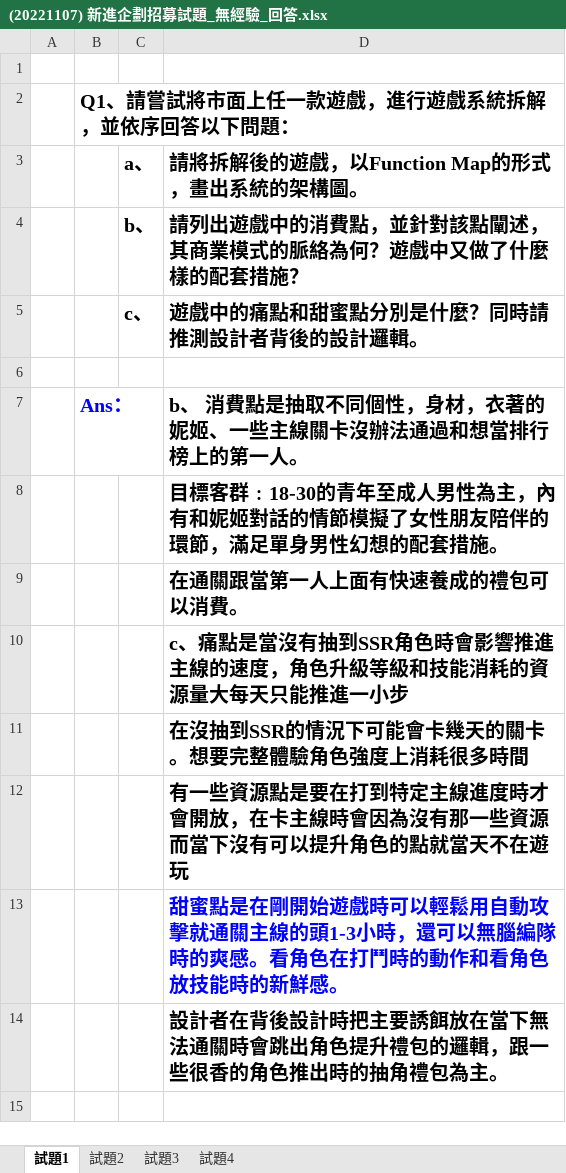
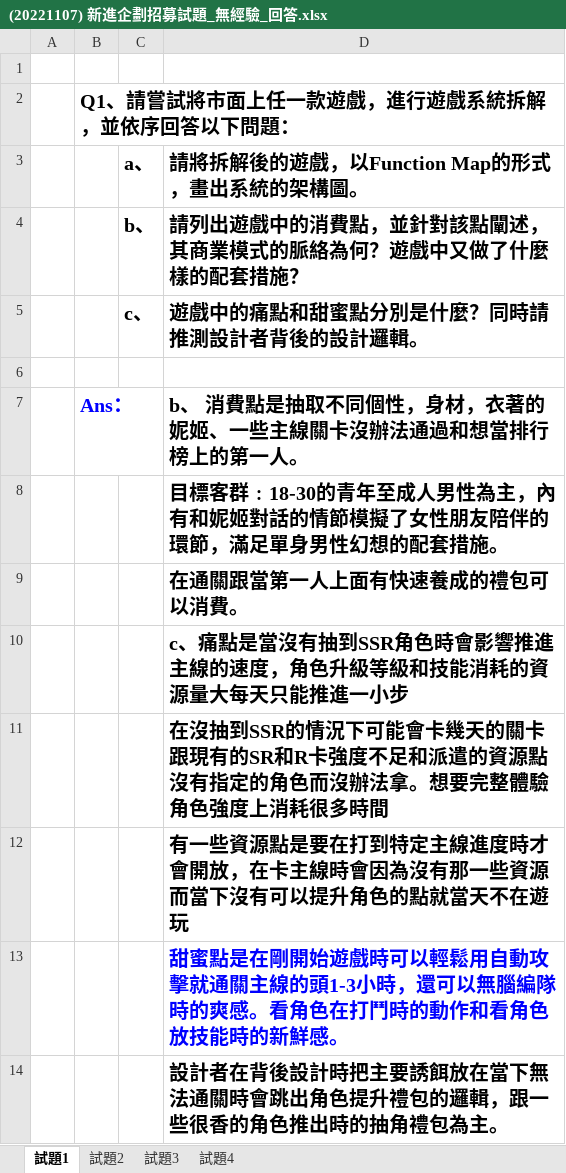
Before and after one commit to a0201751123/9splay_infinityfun_systemPlanning_reply, an Excel workbook: (20221107) 新進企劃招募試題_無經驗_回答.xlsx, sheet 試題1, drawn as a sheet; values as stored, in another font and other column widths than the file's, no borders; the diff names each change by its address in the sheet, - before the commit and + after, or states it on an @@ line.

```diff
--- a/(20221107) 新進企劃招募試題_無經驗_回答.xlsx (sheet 試題1)
+++ b/(20221107) 新進企劃招募試題_無經驗_回答.xlsx (sheet 試題1)
-D11: …天的關卡。想要完…
+D11: …天的關卡跟現有的SR和R卡強度不足和派遣的資源點沒有指定的角色而沒辦法拿。想要完…
```
Also changed, not shown: 1 other file.
